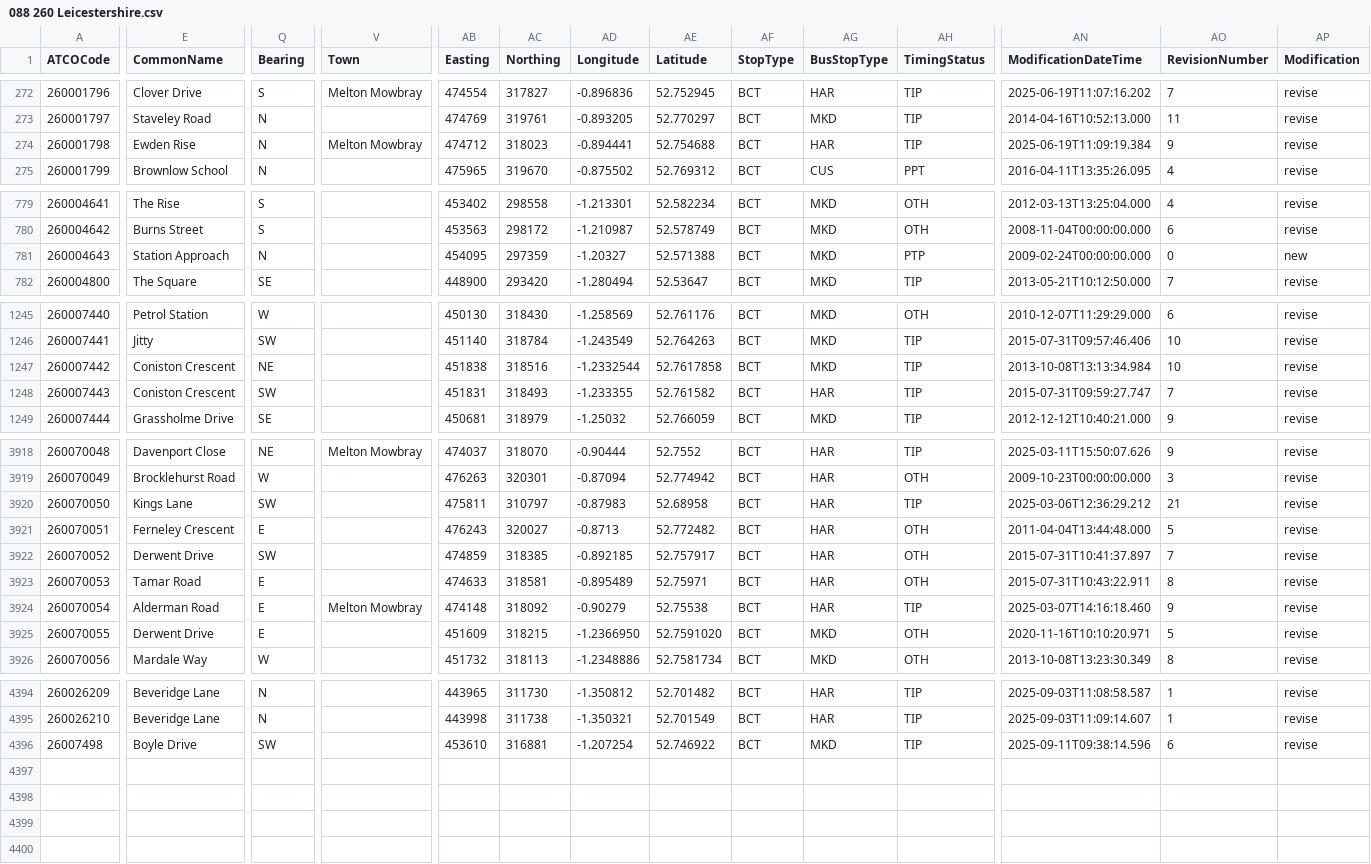
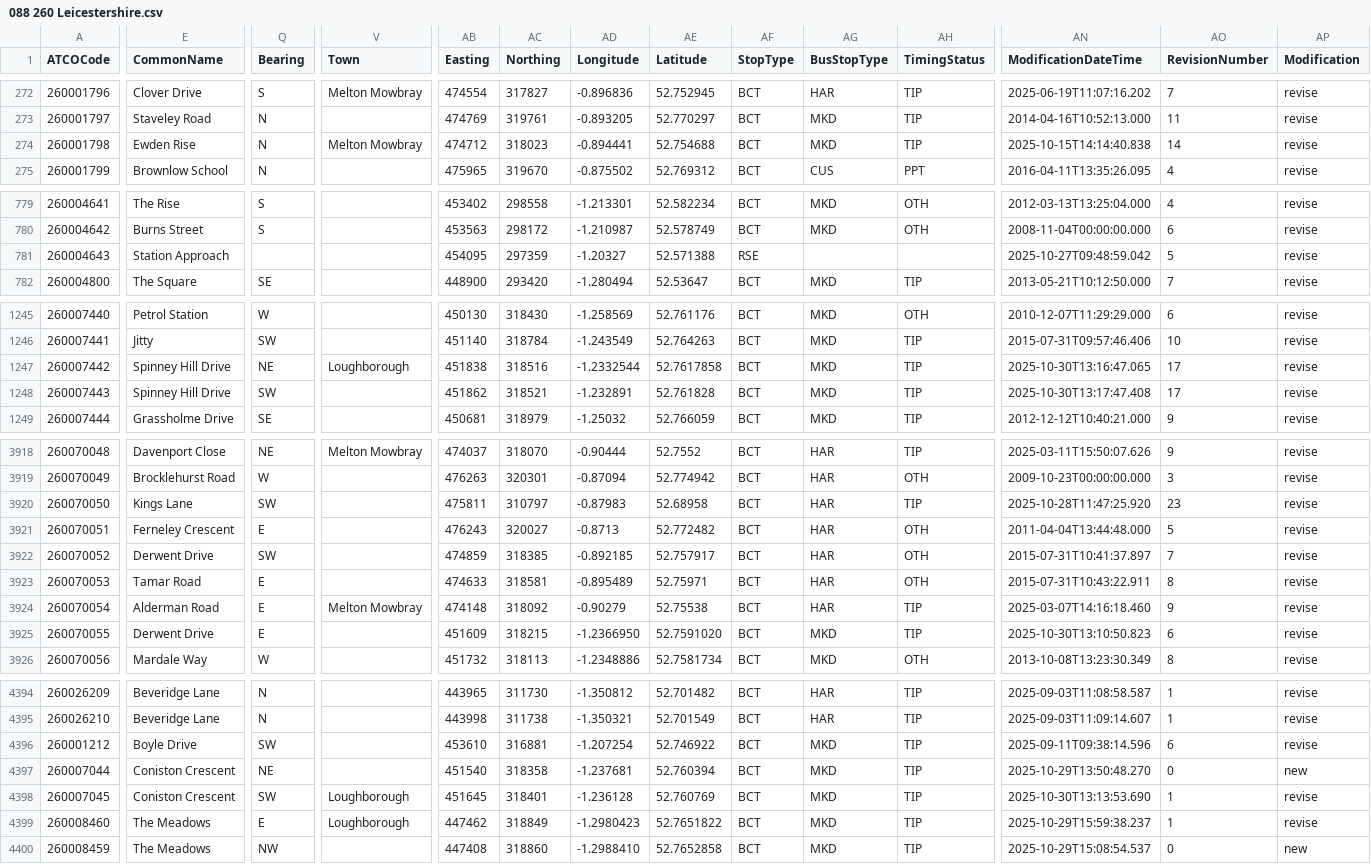
Before and after one commit to bustimes/scrapings, a CSV file: naptan/088 260 Leicestershire.csv, drawn as a sheet; only a part is shown, gaps mark what is left out; rows hold the shown columns only; the diff covers the shown part only; the diff names each change by its address in the sheet, - before the commit and + after, or states it on an @@ line.

```diff
--- a/naptan/088 260 Leicestershire.csv
+++ b/naptan/088 260 Leicestershire.csv
-AG274 (BusStopType): HAR
+AG274 (BusStopType): MKD
-AN274 (ModificationDateTime): 2025-06-19T11:09:19.384
+AN274 (ModificationDateTime): 2025-10-15T14:14:40.838
-AO274 (RevisionNumber): 9
+AO274 (RevisionNumber): 14
-Q781 (Bearing): N
+Q781 (Bearing): (empty)
-AF781 (StopType): BCT
+AF781 (StopType): RSE
-AG781 (BusStopType): MKD
+AG781 (BusStopType): (empty)
-AH781 (TimingStatus): PTP
+AH781 (TimingStatus): (empty)
-AN781 (ModificationDateTime): 2009-02-24T00:00:00.000
+AN781 (ModificationDateTime): 2025-10-27T09:48:59.042
-AO781 (RevisionNumber): 0
+AO781 (RevisionNumber): 5
-AP781 (Modification): new
+AP781 (Modification): revise
-E1247:E1248 (CommonName): Coniston Crescent
+E1247:E1248 (CommonName): Spinney Hill Drive
-V1247 (Town): (empty)
+V1247 (Town): Loughborough
-AN1247 (ModificationDateTime): 2013-10-08T13:13:34.984
+AN1247 (ModificationDateTime): 2025-10-30T13:16:47.065
-AO1247 (RevisionNumber): 10
+AO1247 (RevisionNumber): 17
-AB1248 (Easting): 451831
+AB1248 (Easting): 451862
-AC1248 (Northing): 318493
+AC1248 (Northing): 318521
-AD1248 (Longitude): -1.233355
+AD1248 (Longitude): -1.232891
-AE1248 (Latitude): 52.761582
+AE1248 (Latitude): 52.761828
-AG1248 (BusStopType): HAR
+AG1248 (BusStopType): MKD
-AN1248 (ModificationDateTime): 2015-07-31T09:59:27.747
+AN1248 (ModificationDateTime): 2025-10-30T13:17:47.408
-AO1248 (RevisionNumber): 7
+AO1248 (RevisionNumber): 17
-AN3920 (ModificationDateTime): 2025-03-06T12:36:29.212
+AN3920 (ModificationDateTime): 2025-10-28T11:47:25.920
-AO3920 (RevisionNumber): 21
+AO3920 (RevisionNumber): 23
-AH3925 (TimingStatus): OTH
+AH3925 (TimingStatus): TIP
-AN3925 (ModificationDateTime): 2020-11-16T10:10:20.971
+AN3925 (ModificationDateTime): 2025-10-30T13:10:50.823
-AO3925 (RevisionNumber): 5
+AO3925 (RevisionNumber): 6
-A4396 (ATCOCode): 26007498
+A4396 (ATCOCode): 260001212
+row 4397: 260007044 | Coniston Crescent | NE |  | 451540 | 318358 | -1.237681 | 52.760394 | BCT | MKD | TIP | 2025-10-29T13:50:48.270 | 0 | new
+row 4398: 260007045 | Coniston Crescent | SW | Loughborough | 451645 | 318401 | -1.236128 | 52.760769 | BCT | MKD | TIP | 2025-10-30T13:13:53.690 | 1 | revise
+row 4399: 260008460 | The Meadows | E | Loughborough | 447462 | 318849 | -1.2980423 | 52.7651822 | BCT | MKD | TIP | 2025-10-29T15:59:38.237 | 1 | revise
+row 4400: 260008459 | The Meadows | NW |  | 447408 | 318860 | -1.2988410 | 52.7652858 | BCT | MKD | TIP | 2025-10-29T15:08:54.537 | 0 | new
```
Also changed, not shown: 42 edited cells elsewhere in this file, naptan/040 521 Pembrokeshire.csv, naptan/093 300 West Northamptonshire.csv, 2 other files.
